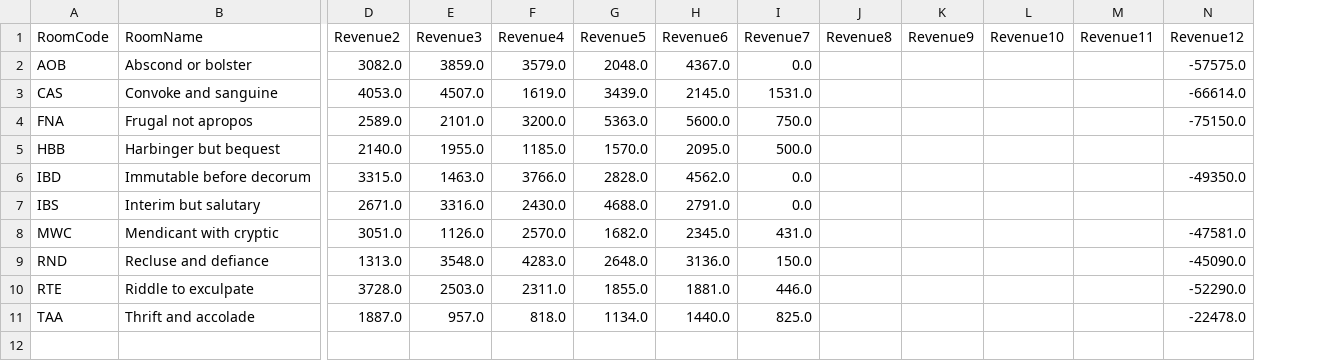
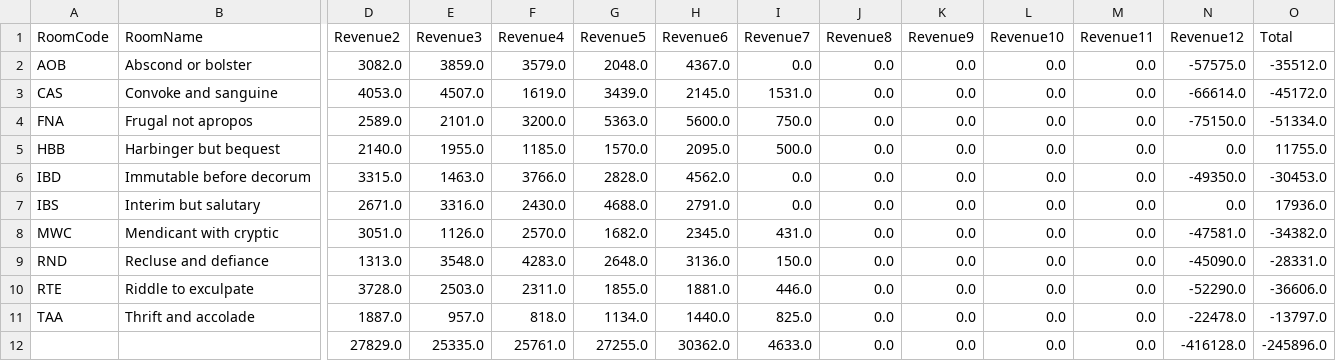
Before and after one commit to cjduhamel/lab7-365, a CSV file: revenue.csv, drawn as a sheet; only a part is shown, gaps mark what is left out; rows hold the shown columns only; the diff names each change by its address in the sheet, - before the commit and + after, or states it on an @@ line.

```diff
--- a/revenue.csv
+++ b/revenue.csv
+column O (Total), rows 2-11: -35512.0 | -45172.0 | -51334.0 | 11755.0 | -30453.0 | 17936.0 | -34382.0 | -28331.0 | -36606.0 | -13797.0
-J2:J11 (Revenue8): (empty)
+J2:J11 (Revenue8): 0.0
-K2:K11 (Revenue9): (empty)
+K2:K11 (Revenue9): 0.0
-L2:L11 (Revenue10): (empty)
+L2:L11 (Revenue10): 0.0
-M2:M11 (Revenue11): (empty)
+M2:M11 (Revenue11): 0.0
-N5 (Revenue12): (empty)
+N5 (Revenue12): 0.0
-N7 (Revenue12): (empty)
+N7 (Revenue12): 0.0
+row 12:  |  | 27829.0 | 25335.0 | 25761.0 | 27255.0 | 30362.0 | 4633.0 | 0.0 | 0.0 | 0.0 | 0.0 | -416128.0 | -245896.0
```
Also changed, not shown: 2 other files.
